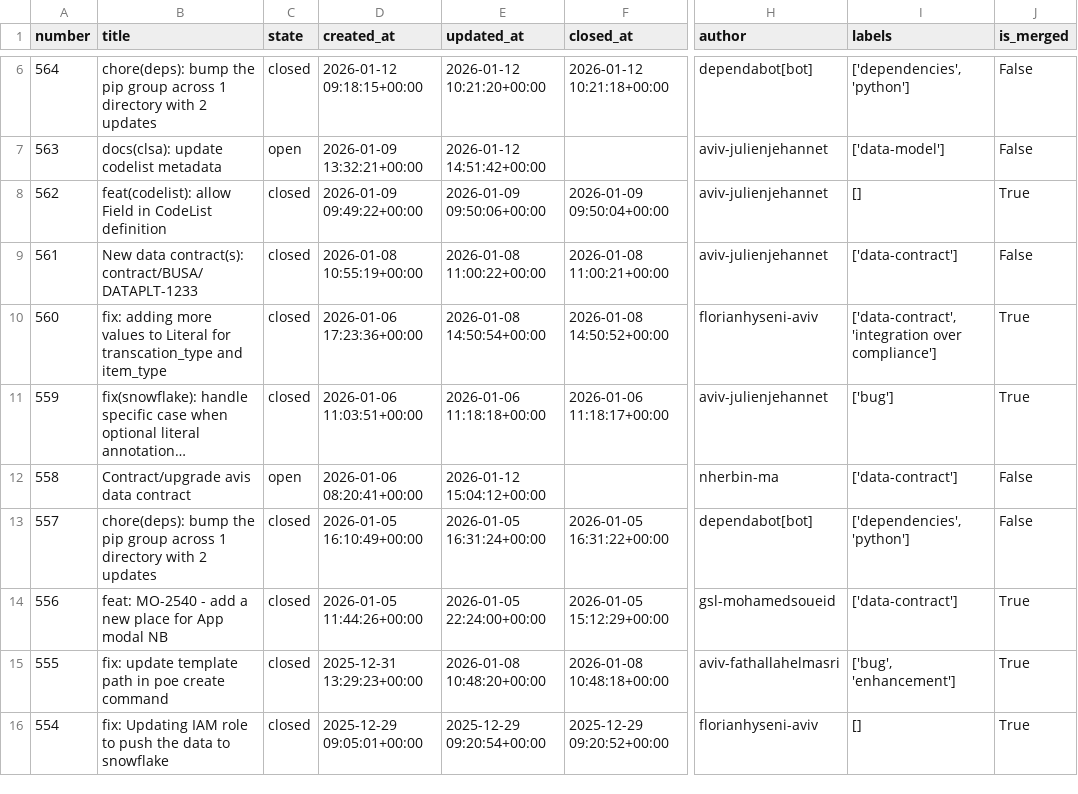
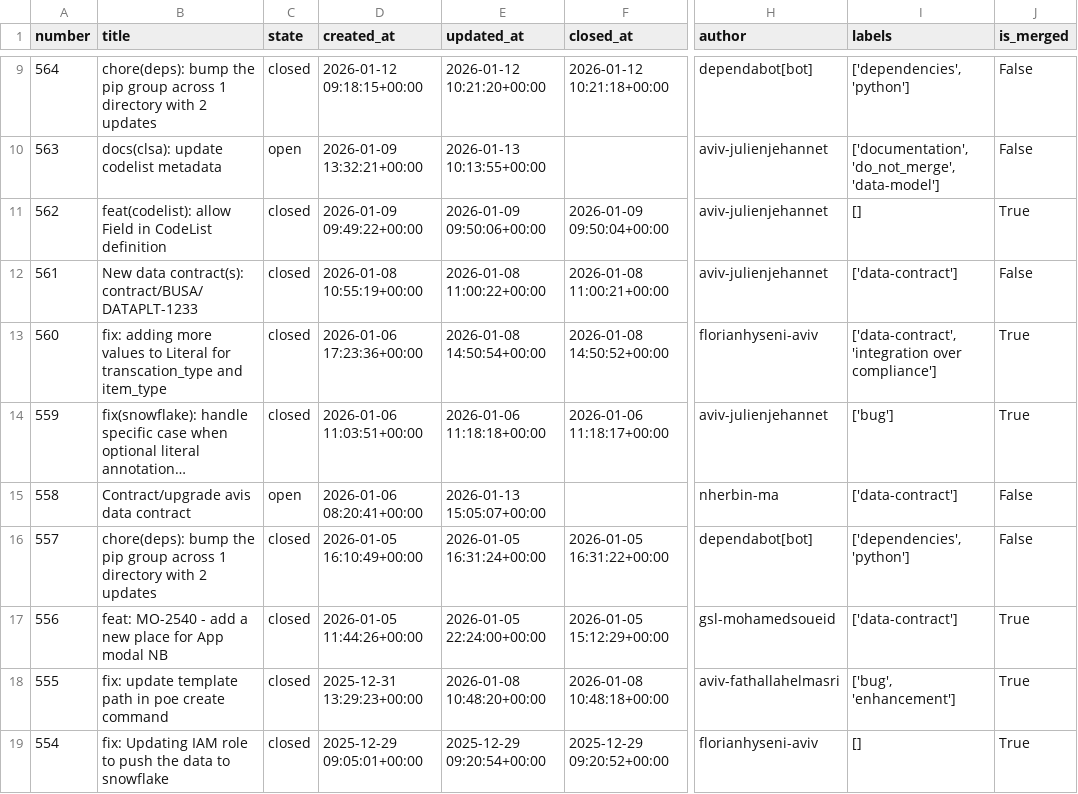
Before and after one commit to aviv-fathallahelmasri/github-pr-analytics, a CSV file: dashboard/data/pr_data.csv, drawn as a sheet; only a part is shown, gaps mark what is left out; addresses are those after the commit; the diff covers the shown part only; the diff names each change by its address in the sheet, - before the commit and + after, or states it on an @@ line.

```diff
--- a/dashboard/data/pr_data.csv
+++ b/dashboard/data/pr_data.csv
-E10 (updated_at): 2026-01-12 14:51:42+00:00
+E10 (updated_at): 2026-01-13 10:13:55+00:00
-I10 (labels): ['data-model']
+I10 (labels): ['documentation', 'do_not_merge', 'data-model']
-E15 (updated_at): 2026-01-12 15:04:12+00:00
+E15 (updated_at): 2026-01-13 15:05:07+00:00
```
Also changed, not shown: 3 added rows and 16 edited cells elsewhere in this file, 2 other files.
